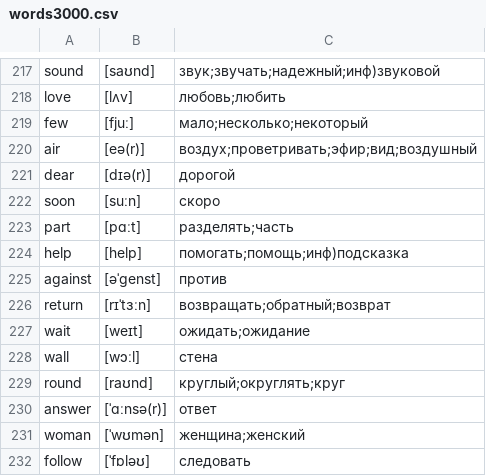
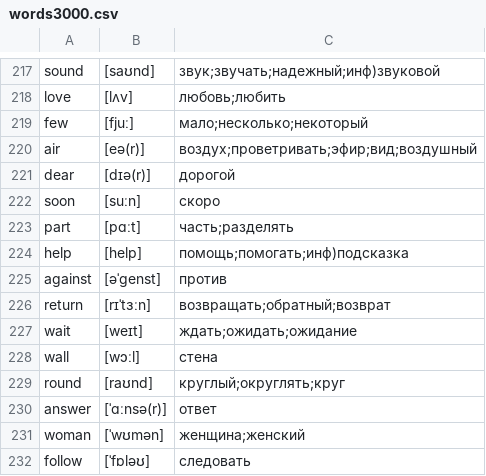
Before and after one commit to kotvickiy/english3000, a CSV file: words3000.csv, drawn as a sheet; only a part is shown, gaps mark what is left out.

```diff
--- a/words3000.csv
+++ b/words3000.csv
@@ -222,7 +222,7 @@ dear,[dɪə(r)],дорогой
 soon,[suːn],скоро
-part,[pɑːt],разделять;часть
-help,[help],помогать;помощь;инф)подсказка
+part,[pɑːt],часть;разделять
+help,[help],помощь;помогать;инф)подсказка
 against,[əˈɡenst],против
 return,[rɪˈtɜːn],возвращать;обратный;возврат
-wait,[weɪt],ожидать;ожидание
+wait,[weɪt],ждать;ожидать;ожидание
 wall,[wɔːl],стена
```
